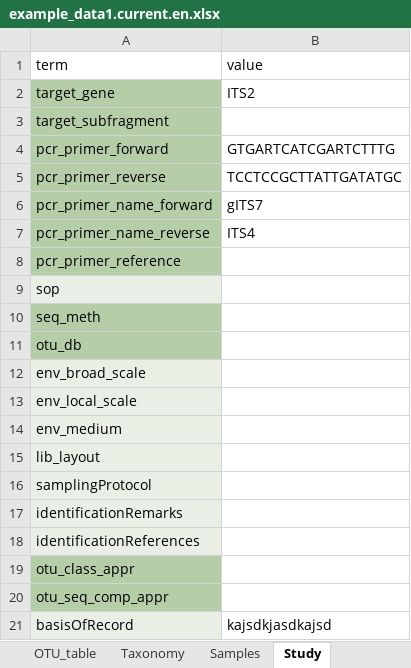
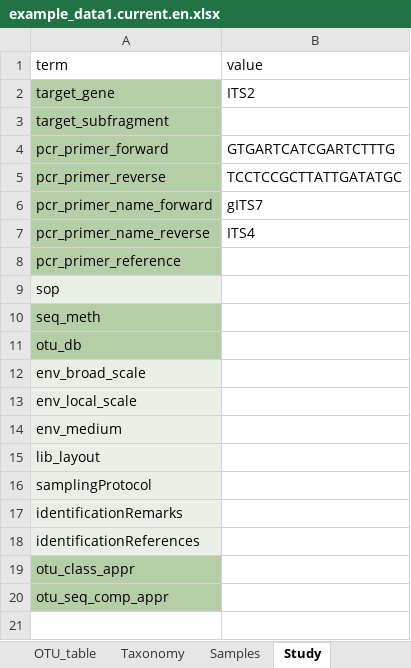
Before and after one commit to gbif/doc-mdt-user-guide, an Excel workbook: example_data/example_data1.current.en.xlsx, sheet Study, drawn as a sheet; values as stored, in another font and other column widths than the file's, no borders; the diff names each change by its address in the sheet, - before the commit and + after, or states it on an @@ line.

```diff
--- a/example_data/example_data1.current.en.xlsx (sheet Study)
+++ b/example_data/example_data1.current.en.xlsx (sheet Study)
-row 21: basisOfRecord | kajsdkjasdkajsd
```
Also changed, not shown: sheet Samples, sheet Taxonomy.
